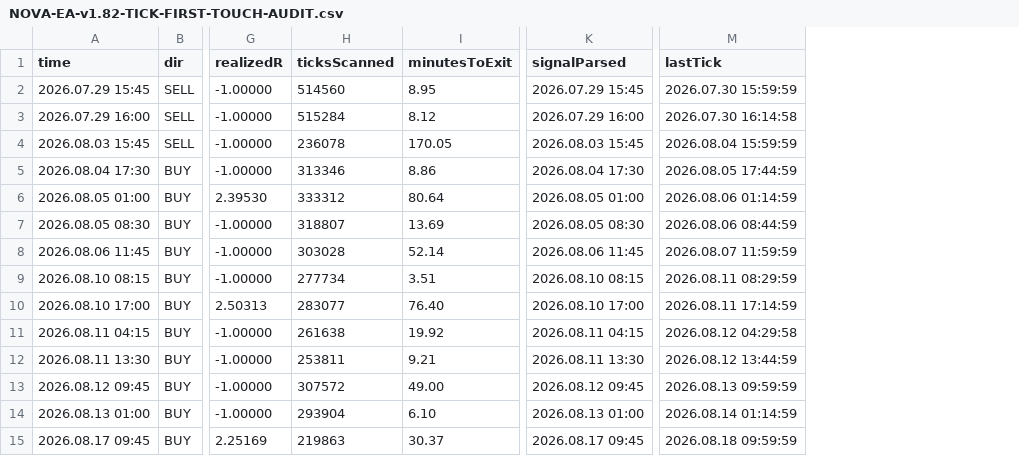
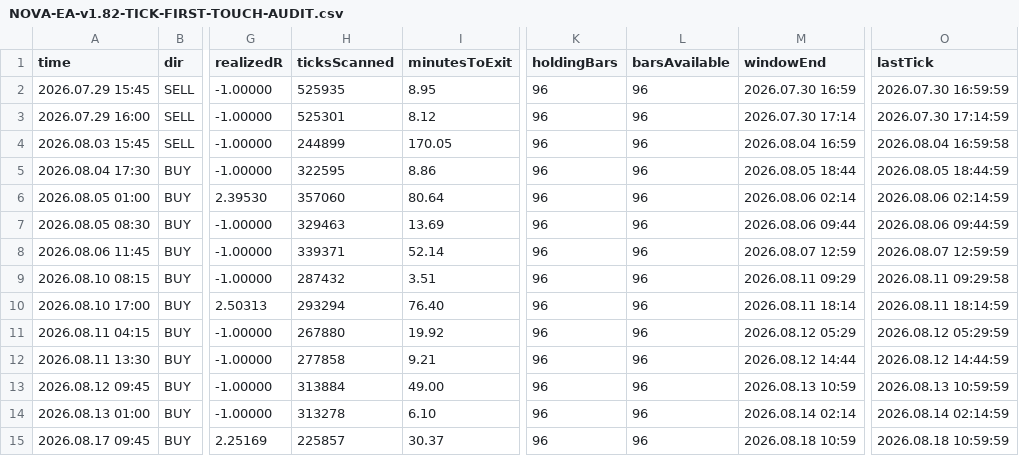
Before and after one commit to vutting895/VOOM_SYSTEM-NOVA-AI, a CSV file: docs/research/NOVA-EA-v1.82-TICK-FIRST-TOUCH-AUDIT.csv, drawn as a sheet; only a part is shown, gaps mark what is left out; removed rows and columns are numbered as before the commit, all else as after; the diff covers the shown part only; the diff names each change by its address in the sheet, - before the commit and + after, or states it on an @@ line.

```diff
--- a/docs/research/NOVA-EA-v1.82-TICK-FIRST-TOUCH-AUDIT.csv
+++ b/docs/research/NOVA-EA-v1.82-TICK-FIRST-TOUCH-AUDIT.csv
-column K (signalParsed), rows 2-15: 2026.07.29 15:45 | 2026.07.29 16:00 | 2026.08.03 15:45 | 2026.08.04 17:30 | 2026.08.05 01:00 | 2026.08.05 08:30 | 2026.08.06 11:45 | 2026.08.10 08:15 | 2026.08.10 17:00 | 2026.08.11 04:15 | 2026.08.11 13:30 | 2026.08.12 09:45 | 2026.08.13 01:00 | 2026.08.17 09:45
+column K (holdingBars), rows 2-15: all 96
+column L (barsAvailable), rows 2-15: all 96
+column M (windowEnd), rows 2-15: 2026.07.30 16:59 | 2026.07.30 17:14 | 2026.08.04 16:59 | 2026.08.05 18:44 | 2026.08.06 02:14 | 2026.08.06 09:44 | 2026.08.07 12:59 | 2026.08.11 09:29 | 2026.08.11 18:14 | 2026.08.12 05:29 | 2026.08.12 14:44 | 2026.08.13 10:59 | 2026.08.14 02:14 | 2026.08.18 10:59
-H2 (ticksScanned): 514560
+H2 (ticksScanned): 525935
-O2 (lastTick): 2026.07.30 15:59:59
+O2 (lastTick): 2026.07.30 16:59:59
-H3 (ticksScanned): 515284
+H3 (ticksScanned): 525301
-O3 (lastTick): 2026.07.30 16:14:58
+O3 (lastTick): 2026.07.30 17:14:59
-H4 (ticksScanned): 236078
+H4 (ticksScanned): 244899
-O4 (lastTick): 2026.08.04 15:59:59
+O4 (lastTick): 2026.08.04 16:59:58
-H5 (ticksScanned): 313346
+H5 (ticksScanned): 322595
-O5 (lastTick): 2026.08.05 17:44:59
+O5 (lastTick): 2026.08.05 18:44:59
-H6 (ticksScanned): 333312
+H6 (ticksScanned): 357060
-O6 (lastTick): 2026.08.06 01:14:59
+O6 (lastTick): 2026.08.06 02:14:59
-H7 (ticksScanned): 318807
+H7 (ticksScanned): 329463
-O7 (lastTick): 2026.08.06 08:44:59
+O7 (lastTick): 2026.08.06 09:44:59
-H8 (ticksScanned): 303028
+H8 (ticksScanned): 339371
-O8 (lastTick): 2026.08.07 11:59:59
+O8 (lastTick): 2026.08.07 12:59:59
-H9 (ticksScanned): 277734
+H9 (ticksScanned): 287432
-O9 (lastTick): 2026.08.11 08:29:59
+O9 (lastTick): 2026.08.11 09:29:58
-H10 (ticksScanned): 283077
+H10 (ticksScanned): 293294
-O10 (lastTick): 2026.08.11 17:14:59
+O10 (lastTick): 2026.08.11 18:14:59
-H11 (ticksScanned): 261638
+H11 (ticksScanned): 267880
-O11 (lastTick): 2026.08.12 04:29:58
+O11 (lastTick): 2026.08.12 05:29:59
-H12 (ticksScanned): 253811
+H12 (ticksScanned): 277858
-O12 (lastTick): 2026.08.12 13:44:59
+O12 (lastTick): 2026.08.12 14:44:59
-H13 (ticksScanned): 307572
+H13 (ticksScanned): 313884
-O13 (lastTick): 2026.08.13 09:59:59
+O13 (lastTick): 2026.08.13 10:59:59
-H14 (ticksScanned): 293904
+H14 (ticksScanned): 313278
-O14 (lastTick): 2026.08.14 01:14:59
+O14 (lastTick): 2026.08.14 02:14:59
-H15 (ticksScanned): 219863
+H15 (ticksScanned): 225857
-O15 (lastTick): 2026.08.18 09:59:59
+O15 (lastTick): 2026.08.18 10:59:59
```
Also changed, not shown: 128 edited cells elsewhere in this file.
